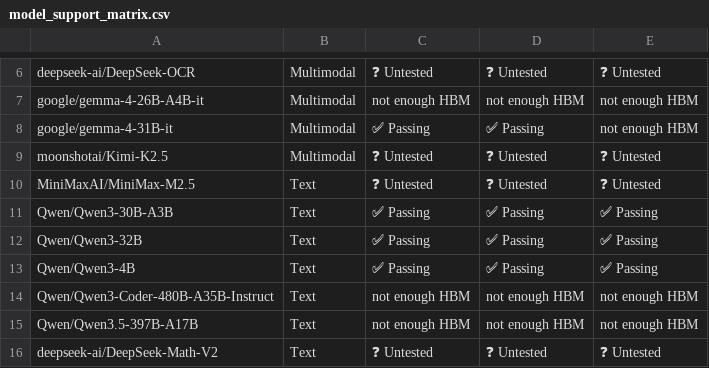
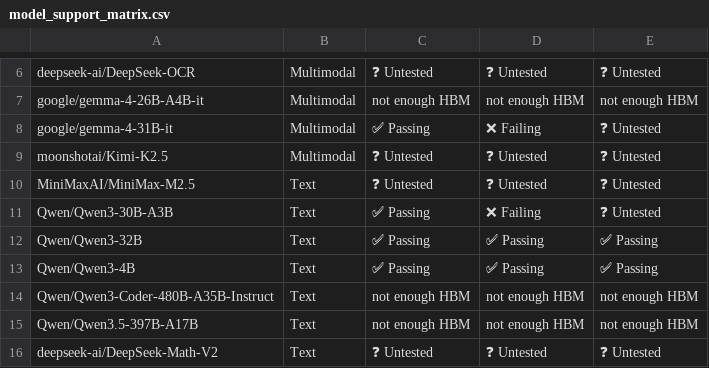
Before and after one commit to inkitori/claude-deepseek-v4, a CSV file: support_matrices/nightly/v6e/default/model_support_matrix.csv, drawn as a sheet; only a part is shown, gaps mark what is left out; the diff names each change by its address in the sheet, - before the commit and + after, or states it on an @@ line.

Commit message:
[skip ci] Update nightly support matrices (v6e/v7x)
Signed-off-by: Buildkite Bot <buildkite-bot@users.noreply.github.com>

```diff
--- a/support_matrices/nightly/v6e/default/model_support_matrix.csv
+++ b/support_matrices/nightly/v6e/default/model_support_matrix.csv
-D8: ✅ Passing
+D8: ❌ Failing
-E8: not enough HBM
+E8: ❓ Untested
-D11: ✅ Passing
+D11: ❌ Failing
-E11: ✅ Passing
+E11: ❓ Untested
```
Also changed, not shown: support_matrices/nightly/v7x/default/feature_support_matrix.csv, support_matrices/nightly/v7x/default/model_support_matrix.csv, 1 other file.
